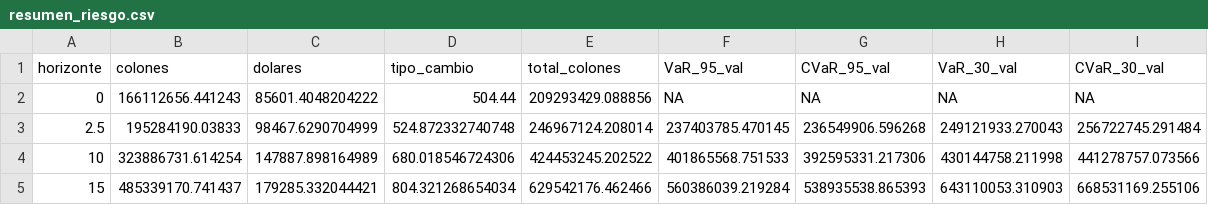
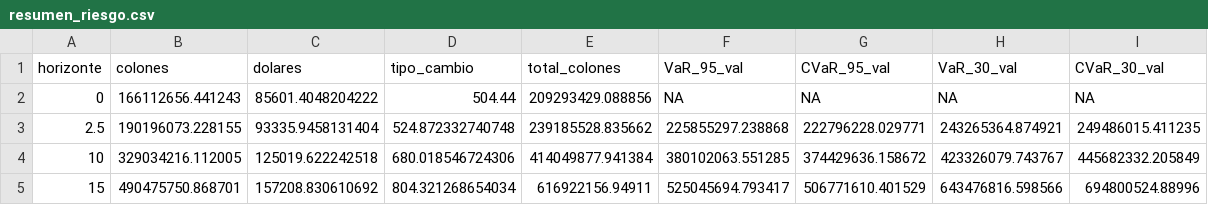
Before and after one commit to gabosanabria04/Proyecto-Valoracion-de-Instrumentos-Financieros, a CSV file: res/resumen_riesgo.csv, drawn as a sheet.

```diff
--- a/res/resumen_riesgo.csv
+++ b/res/resumen_riesgo.csv
@@ -2,4 +2,4 @@
 0,166112656.441243,85601.4048204222,504.44,209293429.088856,NA,NA,NA,NA
-2.5,195284190.03833,98467.6290704999,524.872332740748,246967124.208014,237403785.470145,236549906.596268,249121933.270043,256722745.291484
-10,323886731.614254,147887.898164989,680.018546724306,424453245.202522,401865568.751533,392595331.217306,430144758.211998,441278757.073566
-15,485339170.741437,179285.332044421,804.321268654034,629542176.462466,560386039.219284,538935538.865393,643110053.310903,668531169.255106
+2.5,190196073.228155,93335.9458131404,524.872332740748,239185528.835662,225855297.238868,222796228.029771,243265364.874921,249486015.411235
+10,329034216.112005,125019.622242518,680.018546724306,414049877.941384,380102063.551285,374429636.158672,423326079.743767,445682332.205849
+15,490475750.868701,157208.830610692,804.321268654034,616922156.94911,525045694.793417,506771610.401529,643476816.598566,694800524.88996
```
Also changed, not shown: res/resumen_acciones.csv, res/resumen_portafolio.csv, 6 other files.
